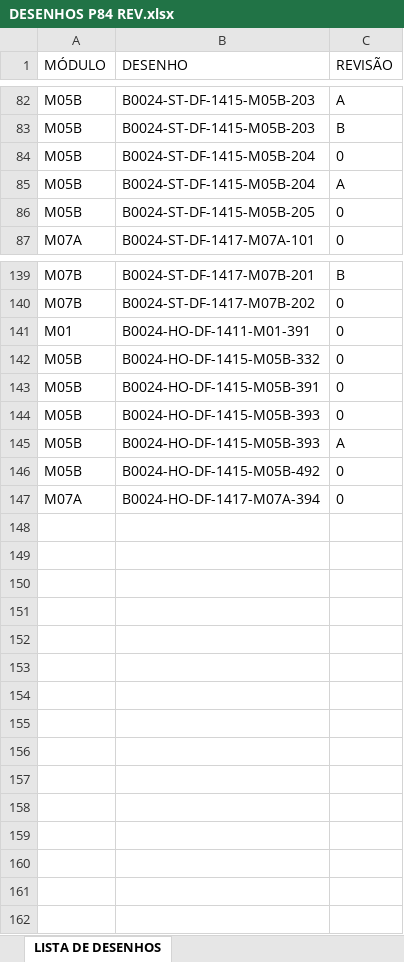
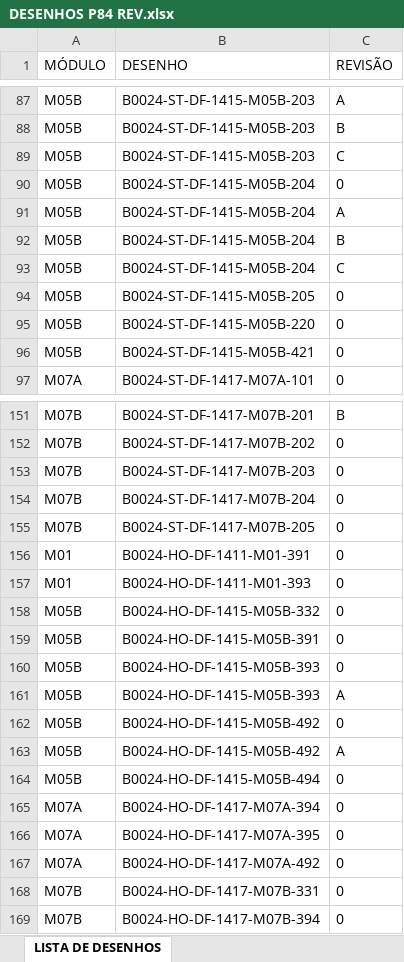
Before and after one commit to delineamentooutfitting-arch/app-P84, an Excel workbook: DESENHOS P84 REV.xlsx, sheet LISTA DE DESENHOS, drawn as a sheet; only a part is shown, gaps mark what is left out; values as stored, in another font and other column widths than the file's, no borders; table styles not drawn; the diff covers the shown part only; the diff names each change by its address in the sheet, - before the commit and + after, or states it on an @@ line.

Commit message:
Add files via upload

```diff
--- a/DESENHOS P84 REV.xlsx (sheet LISTA DE DESENHOS)
+++ b/DESENHOS P84 REV.xlsx (sheet LISTA DE DESENHOS)
+row 89: M05B | B0024-ST-DF-1415-M05B-203 | C
+row 92: M05B | B0024-ST-DF-1415-M05B-204 | B
+row 93: M05B | B0024-ST-DF-1415-M05B-204 | C
+row 95: M05B | B0024-ST-DF-1415-M05B-220 | 0
+row 96: M05B | B0024-ST-DF-1415-M05B-421 | 0
+row 153: M07B | B0024-ST-DF-1417-M07B-203 | 0
+row 154: M07B | B0024-ST-DF-1417-M07B-204 | 0
+row 155: M07B | B0024-ST-DF-1417-M07B-205 | 0
+row 157: M01 | B0024-HO-DF-1411-M01-393 | 0
+row 163: M05B | B0024-HO-DF-1415-M05B-492 | A
+row 164: M05B | B0024-HO-DF-1415-M05B-494 | 0
+row 166: M07A | B0024-HO-DF-1417-M07A-395 | 0
+row 167: M07A | B0024-HO-DF-1417-M07A-492 | 0
+row 168: M07B | B0024-HO-DF-1417-M07B-331 | 0
+row 169: M07B | B0024-HO-DF-1417-M07B-394 | 0
```
Also changed, not shown: 7 added rows elsewhere in this sheet.
